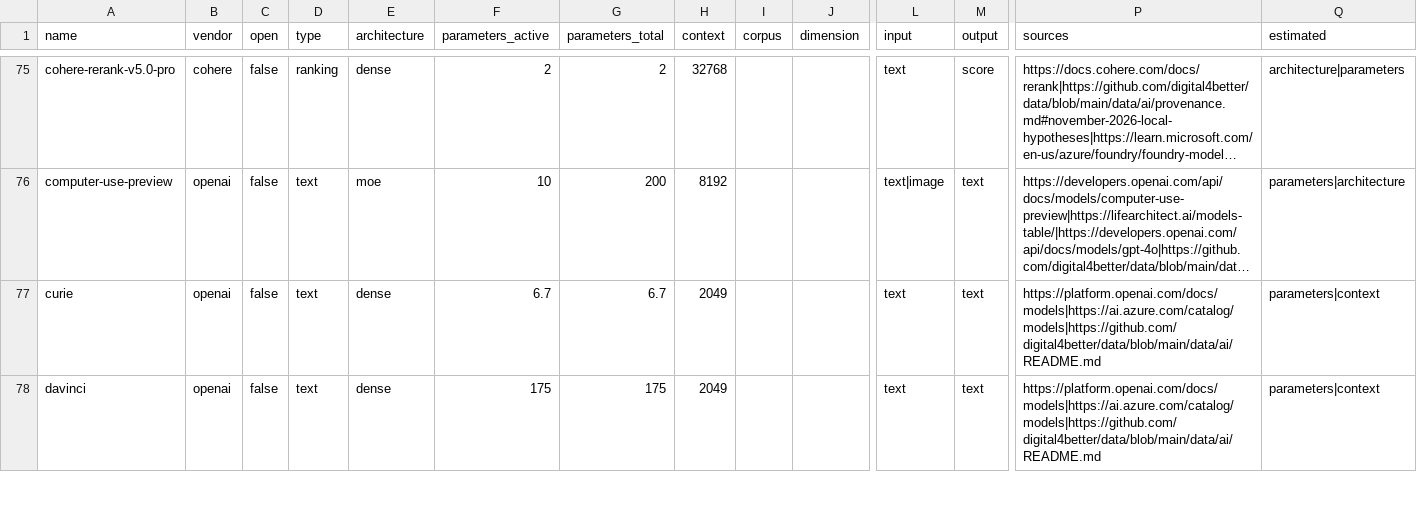
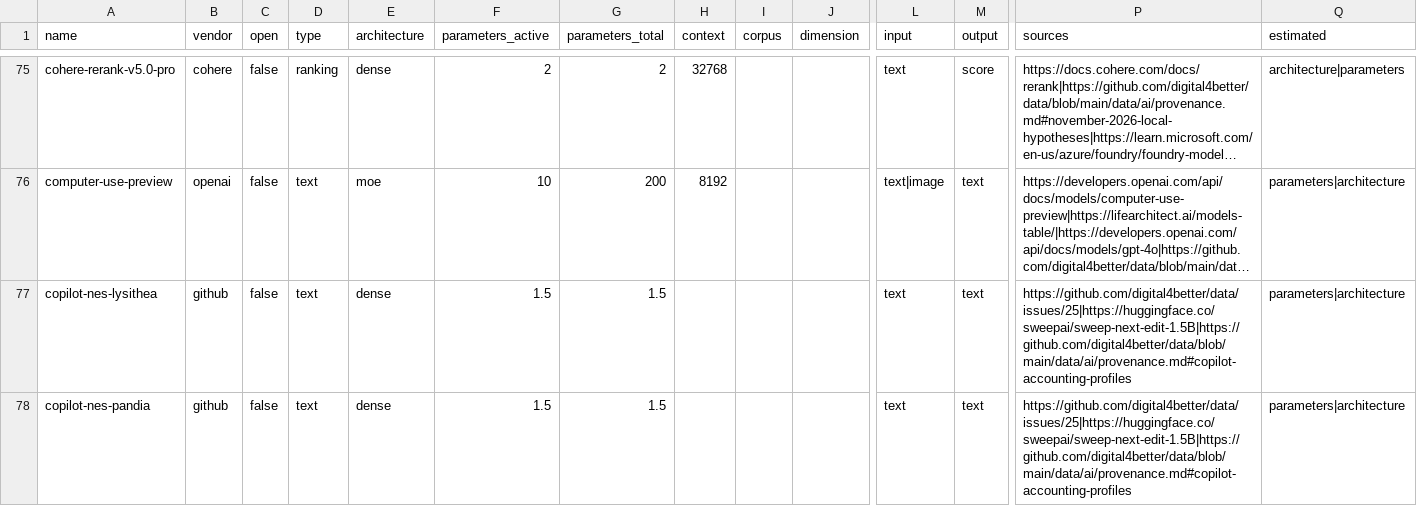
Before and after one commit to digital4better/data, a CSV file: data/ai/models.csv, drawn as a sheet; only a part is shown, gaps mark what is left out; the shorter side is filled out with more unchanged rows; long unchanged cells end in …; rows hold the shown columns only; the diff covers the shown part only; the diff names each change by its address in the sheet, - before the commit and + after, or states it on an @@ line.

Commit message:
Add Copilot accounting profiles and historical MAI aliases

```diff
--- a/data/ai/models.csv
+++ b/data/ai/models.csv
+row 77: copilot-nes-lysithea | github | false | text | dense | 1.5 | 1.5 |  |  |  | text | text | https://github.com/digital4better/data/issues/25|https://huggingface.co/sweepai/sweep-next-edit-1.5B|https://github.com/digital4better/data/blob/main/data/ai/provenance.md#copilot-accounting-profiles | parameters|architecture
+row 78: copilot-nes-pandia | github | false | text | dense | 1.5 | 1.5 |  |  |  | text | text | https://github.com/digital4better/data/issues/25|https://huggingface.co/sweepai/sweep-next-edit-1.5B|https://github.com/digital4better/data/blob/main/data/ai/provenance.md#copilot-accounting-profiles | parameters|architecture
```
Also changed, not shown: 3 added rows elsewhere in this file, 9 other files.
